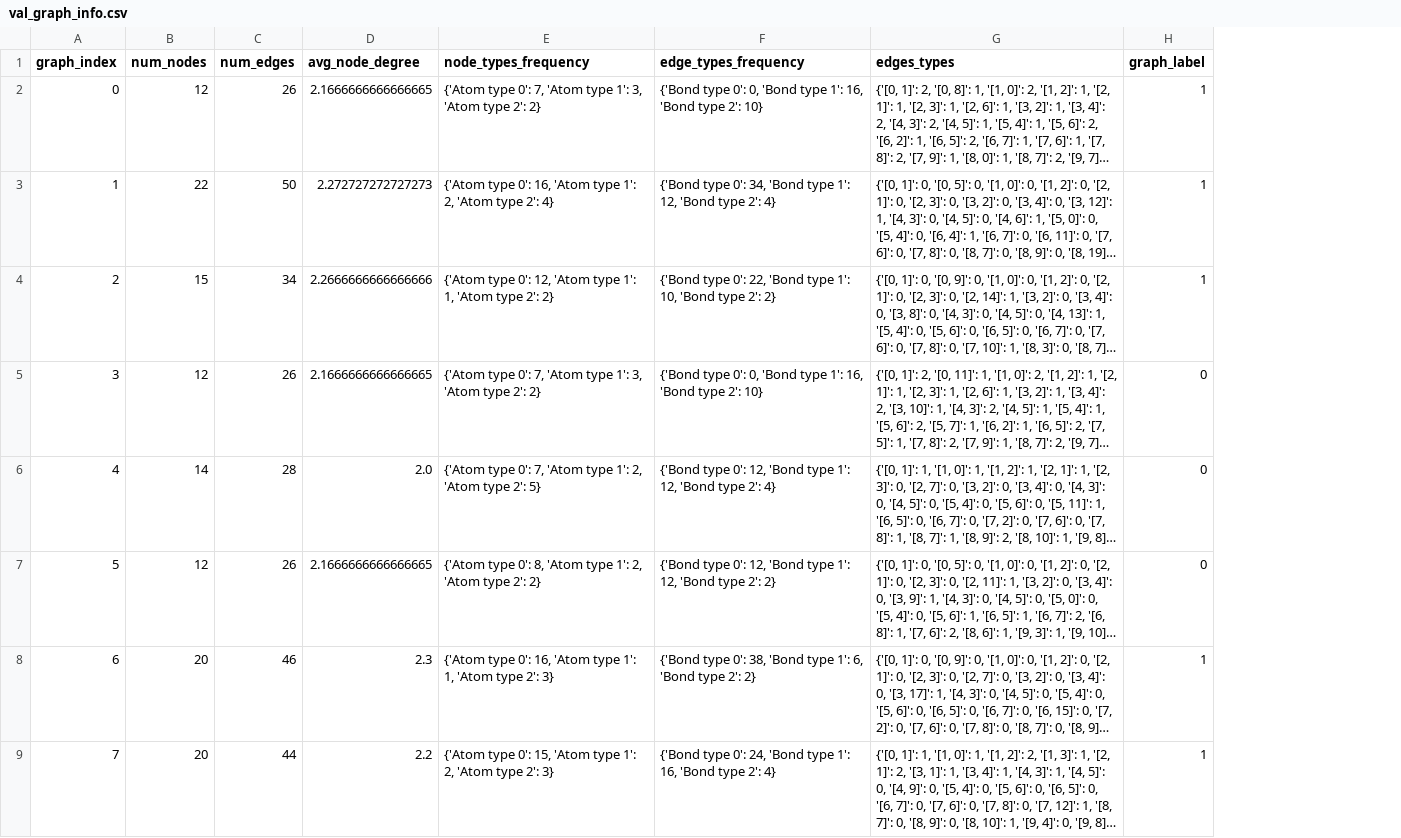
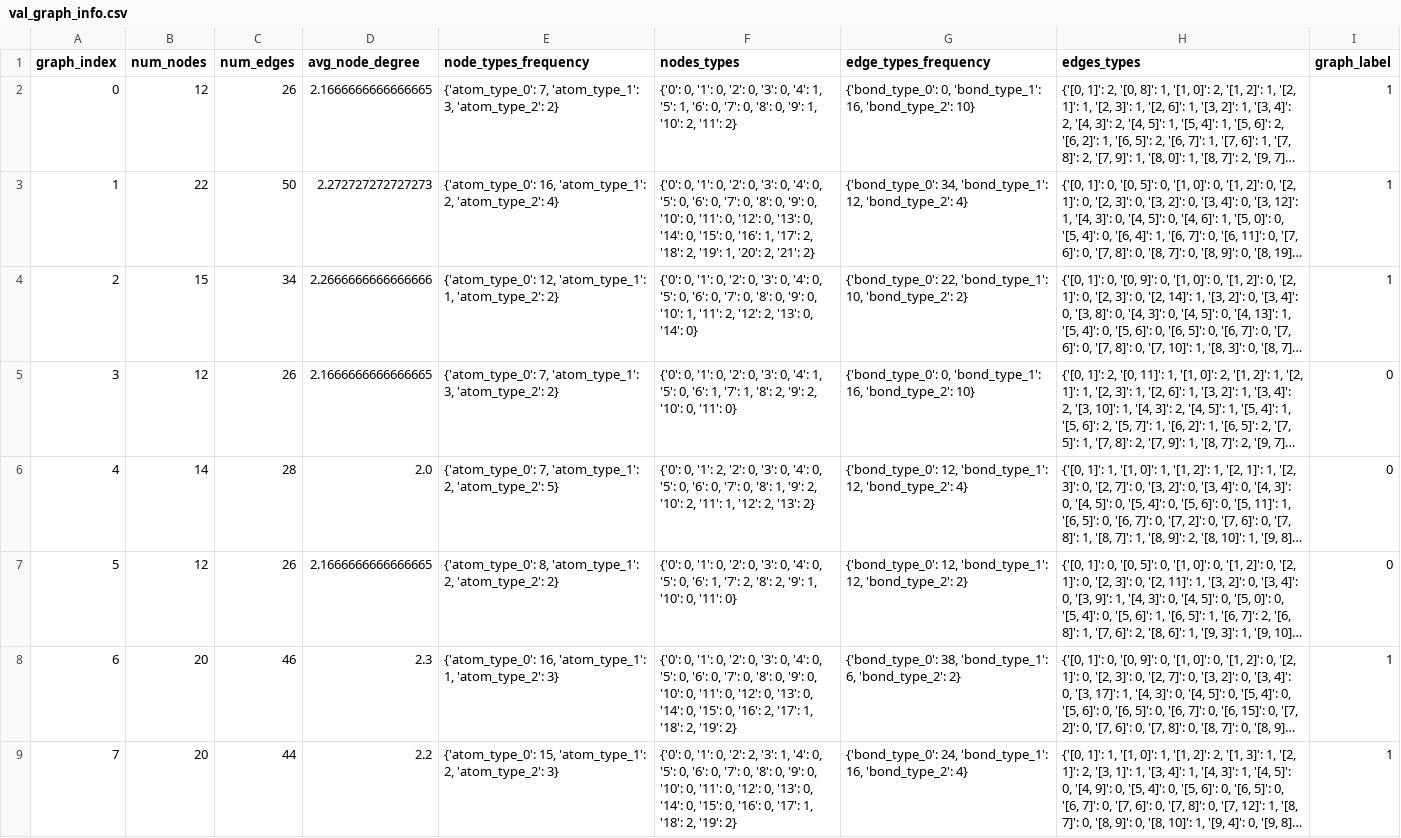
Before and after one commit to TalPeer-github/GeometricDeepLearning, a CSV file: data/graphs_info/val_graph_info.csv, drawn as a sheet; only a part is shown; long unchanged cells end in …; addresses are those after the commit; the diff covers the shown part only; the diff names each change by its address in the sheet, - before the commit and + after, or states it on an @@ line.

```diff
--- a/data/graphs_info/val_graph_info.csv
+++ b/data/graphs_info/val_graph_info.csv
+column F (nodes_types), rows 2-9: {'0': 0, '1': 0, '2': 0, '3': 0, '4': 1, '5': 1, '6': 0, '7': 0, '8': 0, '9': 1, '10': 2, '11': 2} | {'0': 0, '1': 0, '2': 0, '3': 0, '4': 0, '5': 0, '6': 0, '7': 0, '8': 0, '9': 0, '10': 0, '11': 0, '12': 0, '13': 0, '14': 0, '15': 0, '16': 1, '17': 2, '18': 2, '19': 1, '20': 2, '21': 2} | {'0': 0, '1': 0, '2': 0, '3': 0, '4': 0, '5': 0, '6': 0, '7': 0, '8': 0, '9': 0, '10': 1, '11': 2, '12': 2, '13': 0, '14': 0} | {'0': 0, '1': 0, '2': 0, '3': 0, '4': 1, '5': 0, '6': 1, '7': 1, '8': 2, '9': 2, '10': 0, '11': 0} | {'0': 0, '1': 2, '2': 0, '3': 0, '4': 0, '5': 0, '6': 0, '7': 0, '8': 1, '9': 2, '10': 2, '11': 1, '12': 2, '13': 2} | {'0': 0, '1': 0, '2': 0, '3': 0, '4': 0, '5': 0, '6': 1, '7': 2, '8': 2, '9': 1, '10': 0, '11': 0} | {'0': 0, '1': 0, '2': 0, '3': 0, '4': 0, '5': 0, '6': 0, '7': 0, '8': 0, '9': 0, '10': 0, '11': 0, '12': 0, '13': 0, '14': 0, '15': 0, '16': 2, '17': 1, '18': 2, '19': 2} | {'0': 0, '1': 0, '2': 2, '3': 1, '4': 0, '5': 0, '6': 0, '7': 0, '8': 0, '9': 0, '10': 0, '11': 0, '12': 0, '13': 0, '14': 0, '15': 0, '16': 0, '17': 1, '18': 2, '19': 2}
-E2 (node_types_frequency): {'Atom type 0': 7, 'Atom type 1': 3, 'Atom type 2': 2}
+E2 (node_types_frequency): {'atom_type_0': 7, 'atom_type_1': 3, 'atom_type_2': 2}
-G2 (edge_types_frequency): {'Bond type 0': 0, 'Bond type 1': 16, 'Bond type 2': 10}
+G2 (edge_types_frequency): {'bond_type_0': 0, 'bond_type_1': 16, 'bond_type_2': 10}
-E3 (node_types_frequency): {'Atom type 0': 16, 'Atom type 1': 2, 'Atom type 2': 4}
+E3 (node_types_frequency): {'atom_type_0': 16, 'atom_type_1': 2, 'atom_type_2': 4}
-G3 (edge_types_frequency): {'Bond type 0': 34, 'Bond type 1': 12, 'Bond type 2': 4}
+G3 (edge_types_frequency): {'bond_type_0': 34, 'bond_type_1': 12, 'bond_type_2': 4}
-E4 (node_types_frequency): {'Atom type 0': 12, 'Atom type 1': 1, 'Atom type 2': 2}
+E4 (node_types_frequency): {'atom_type_0': 12, 'atom_type_1': 1, 'atom_type_2': 2}
-G4 (edge_types_frequency): {'Bond type 0': 22, 'Bond type 1': 10, 'Bond type 2': 2}
+G4 (edge_types_frequency): {'bond_type_0': 22, 'bond_type_1': 10, 'bond_type_2': 2}
-E5 (node_types_frequency): {'Atom type 0': 7, 'Atom type 1': 3, 'Atom type 2': 2}
+E5 (node_types_frequency): {'atom_type_0': 7, 'atom_type_1': 3, 'atom_type_2': 2}
-G5 (edge_types_frequency): {'Bond type 0': 0, 'Bond type 1': 16, 'Bond type 2': 10}
+G5 (edge_types_frequency): {'bond_type_0': 0, 'bond_type_1': 16, 'bond_type_2': 10}
-E6 (node_types_frequency): {'Atom type 0': 7, 'Atom type 1': 2, 'Atom type 2': 5}
+E6 (node_types_frequency): {'atom_type_0': 7, 'atom_type_1': 2, 'atom_type_2': 5}
-G6 (edge_types_frequency): {'Bond type 0': 12, 'Bond type 1': 12, 'Bond type 2': 4}
+G6 (edge_types_frequency): {'bond_type_0': 12, 'bond_type_1': 12, 'bond_type_2': 4}
-E7 (node_types_frequency): {'Atom type 0': 8, 'Atom type 1': 2, 'Atom type 2': 2}
+E7 (node_types_frequency): {'atom_type_0': 8, 'atom_type_1': 2, 'atom_type_2': 2}
-G7 (edge_types_frequency): {'Bond type 0': 12, 'Bond type 1': 12, 'Bond type 2': 2}
+G7 (edge_types_frequency): {'bond_type_0': 12, 'bond_type_1': 12, 'bond_type_2': 2}
-E8 (node_types_frequency): {'Atom type 0': 16, 'Atom type 1': 1, 'Atom type 2': 3}
+E8 (node_types_frequency): {'atom_type_0': 16, 'atom_type_1': 1, 'atom_type_2': 3}
-G8 (edge_types_frequency): {'Bond type 0': 38, 'Bond type 1': 6, 'Bond type 2': 2}
+G8 (edge_types_frequency): {'bond_type_0': 38, 'bond_type_1': 6, 'bond_type_2': 2}
-E9 (node_types_frequency): {'Atom type 0': 15, 'Atom type 1': 2, 'Atom type 2': 3}
+E9 (node_types_frequency): {'atom_type_0': 15, 'atom_type_1': 2, 'atom_type_2': 3}
-G9 (edge_types_frequency): {'Bond type 0': 24, 'Bond type 1': 16, 'Bond type 2': 4}
+G9 (edge_types_frequency): {'bond_type_0': 24, 'bond_type_1': 16, 'bond_type_2': 4}
```
Also changed, not shown: 22 edited cells elsewhere in this file, data/graphs_info/test_graph_info.csv, results/experiments_results.csv, 7 other files.
